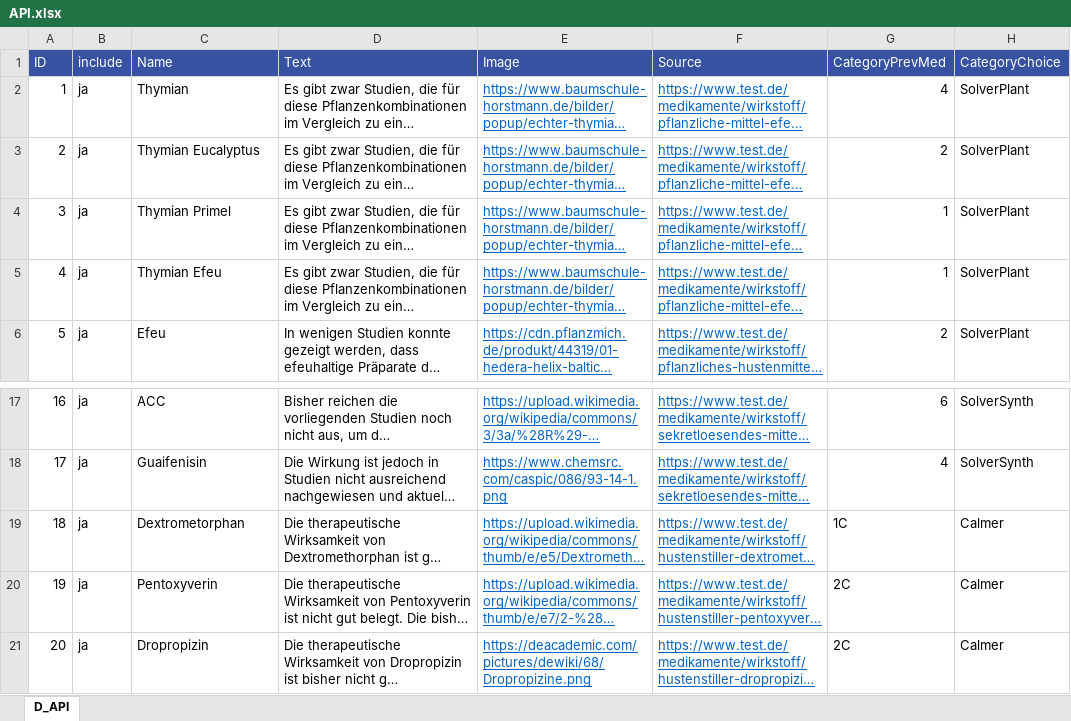
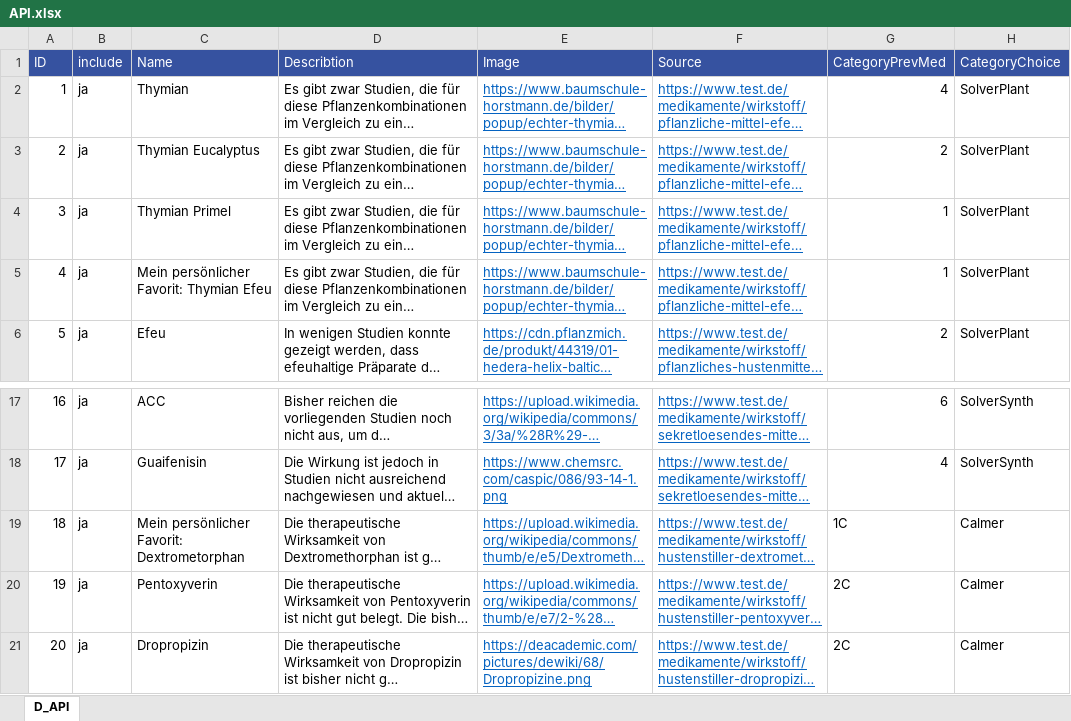
Before and after one commit to mpraski/dein-apotheker-scenarios, an Excel workbook: databases/API.xlsx, sheet D_API, drawn as a sheet; only a part is shown, gaps mark what is left out; long unchanged cells end in …; values as stored, in another font and other column widths than the file's, no borders; the diff names each change by its address in the sheet, - before the commit and + after, or states it on an @@ line.

```diff
--- a/databases/API.xlsx (sheet D_API)
+++ b/databases/API.xlsx (sheet D_API)
-D1: Text
+D1: Describtion
-C5 (Name): Thymian Efeu
+C5 (Name): Mein persönlicher Favorit: Thymian Efeu
-C19 (Name): Dextrometorphan
+C19 (Name): Mein persönlicher Favorit: Dextrometorphan
```
Also changed, not shown: scenarios/cough/processes/APICalmer.xlsx, scenarios/cough/processes/APISolver.xlsx, 1 other file.
